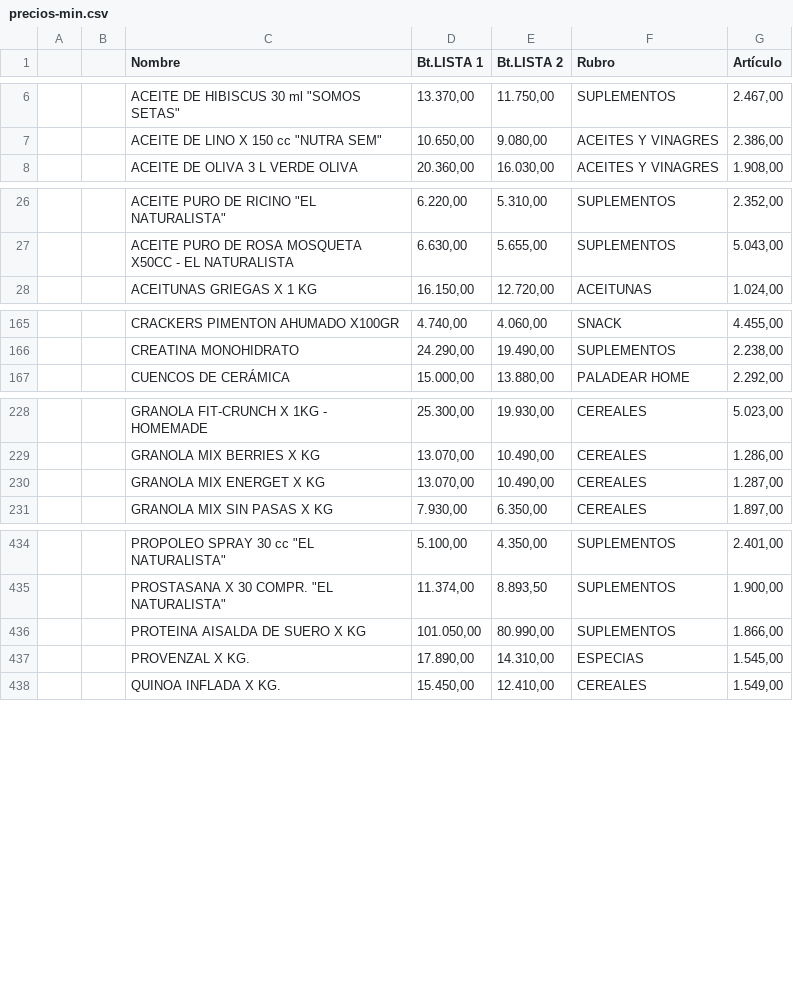
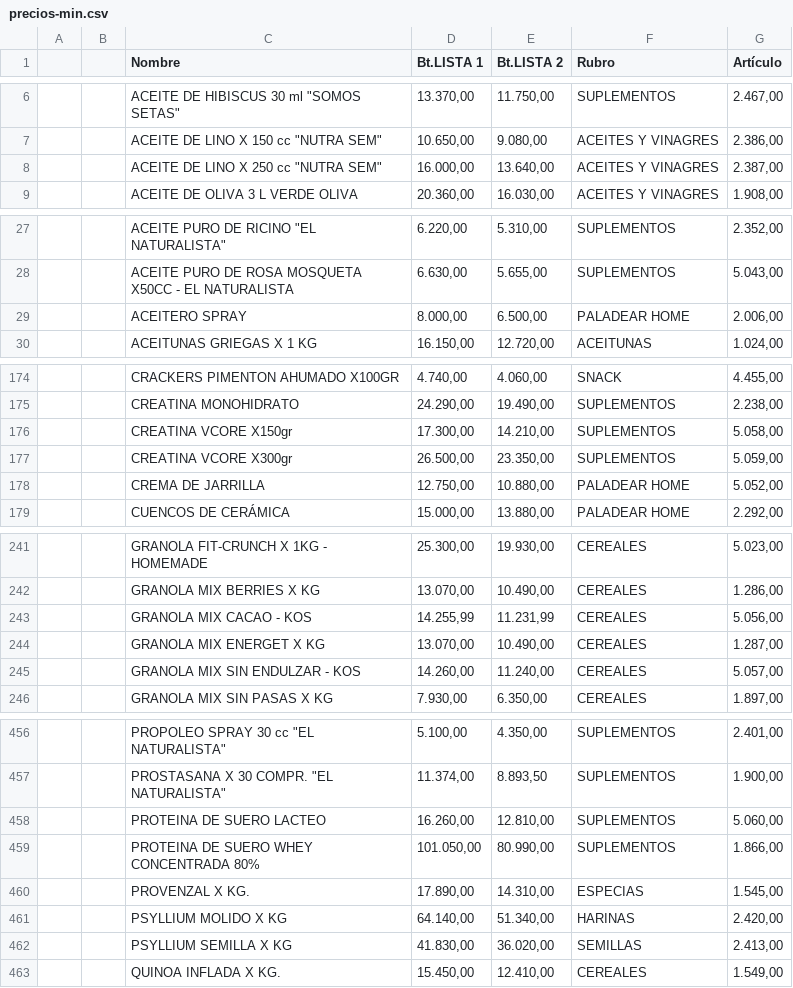
Before and after one commit to paladear/paladeartienda-test, a CSV file: precios-min.csv, drawn as a sheet; only a part is shown, gaps mark what is left out; the diff covers the shown part only.

```diff
--- a/precios-min.csv
+++ b/precios-min.csv
@@ -7,2 +7,3 @@
 ,,"ACEITE DE LINO X 150 cc ""NUTRA SEM""","10.650,00","9.080,00",ACEITES Y VINAGRES,"2.386,00"
+,,"ACEITE DE LINO X 250 cc ""NUTRA SEM""","16.000,00","13.640,00",ACEITES Y VINAGRES,"2.387,00"
 ,,ACEITE DE OLIVA 3 L VERDE OLIVA,"20.360,00","16.030,00",ACEITES Y VINAGRES,"1.908,00"
@@ -27,2 +28,3 @@
 ,,ACEITE PURO DE ROSA MOSQUETA X50CC - EL NATURALISTA,"6.630,00","5.655,00",SUPLEMENTOS,"5.043,00"
+,,ACEITERO SPRAY,"8.000,00","6.500,00",PALADEAR HOME,"2.006,00"
 ,,ACEITUNAS GRIEGAS X 1 KG,"16.150,00","12.720,00",ACEITUNAS,"1.024,00"
@@ -166,2 +175,5 @@
 ,,CREATINA MONOHIDRATO,"24.290,00","19.490,00",SUPLEMENTOS,"2.238,00"
+,,CREATINA VCORE X150gr,"17.300,00","14.210,00",SUPLEMENTOS,"5.058,00"
+,,CREATINA VCORE X300gr,"26.500,00","23.350,00",SUPLEMENTOS,"5.059,00"
+,,CREMA DE JARRILLA,"12.750,00","10.880,00",PALADEAR HOME,"5.052,00"
 ,,CUENCOS DE CERÁMICA,"15.000,00","13.880,00",PALADEAR HOME,"2.292,00"
@@ -229,3 +242,5 @@
 ,,GRANOLA MIX BERRIES X KG,"13.070,00","10.490,00",CEREALES,"1.286,00"
+,,GRANOLA MIX CACAO - KOS,"14.255,99","11.231,99",CEREALES,"5.056,00"
 ,,GRANOLA MIX ENERGET X KG,"13.070,00","10.490,00",CEREALES,"1.287,00"
+,,GRANOLA MIX SIN ENDULZAR - KOS,"14.260,00","11.240,00",CEREALES,"5.057,00"
 ,,GRANOLA MIX SIN PASAS X KG,"7.930,00","6.350,00",CEREALES,"1.897,00"
@@ -435,4 +457,7 @@
 ,,"PROSTASANA X 30 COMPR. ""EL NATURALISTA""","11.374,00","8.893,50",SUPLEMENTOS,"1.900,00"
-,,PROTEINA AISALDA DE SUERO X KG,"101.050,00","80.990,00",SUPLEMENTOS,"1.866,00"
+,,PROTEINA DE SUERO LACTEO,"16.260,00","12.810,00",SUPLEMENTOS,"5.060,00"
+,,PROTEINA DE SUERO WHEY CONCENTRADA 80%,"101.050,00","80.990,00",SUPLEMENTOS,"1.866,00"
 ,,PROVENZAL X KG.,"17.890,00","14.310,00",ESPECIAS,"1.545,00"
+,,PSYLLIUM MOLIDO X KG,"64.140,00","51.340,00",HARINAS,"2.420,00"
+,,PSYLLIUM SEMILLA X KG,"41.830,00","36.020,00",SEMILLAS,"2.413,00"
 ,,QUINOA INFLADA X KG.,"15.450,00","12.410,00",CEREALES,"1.549,00"
```
Also changed, not shown: 21 added rows, 1 removed row and 4 edited cells elsewhere in this file, 1 other file.
